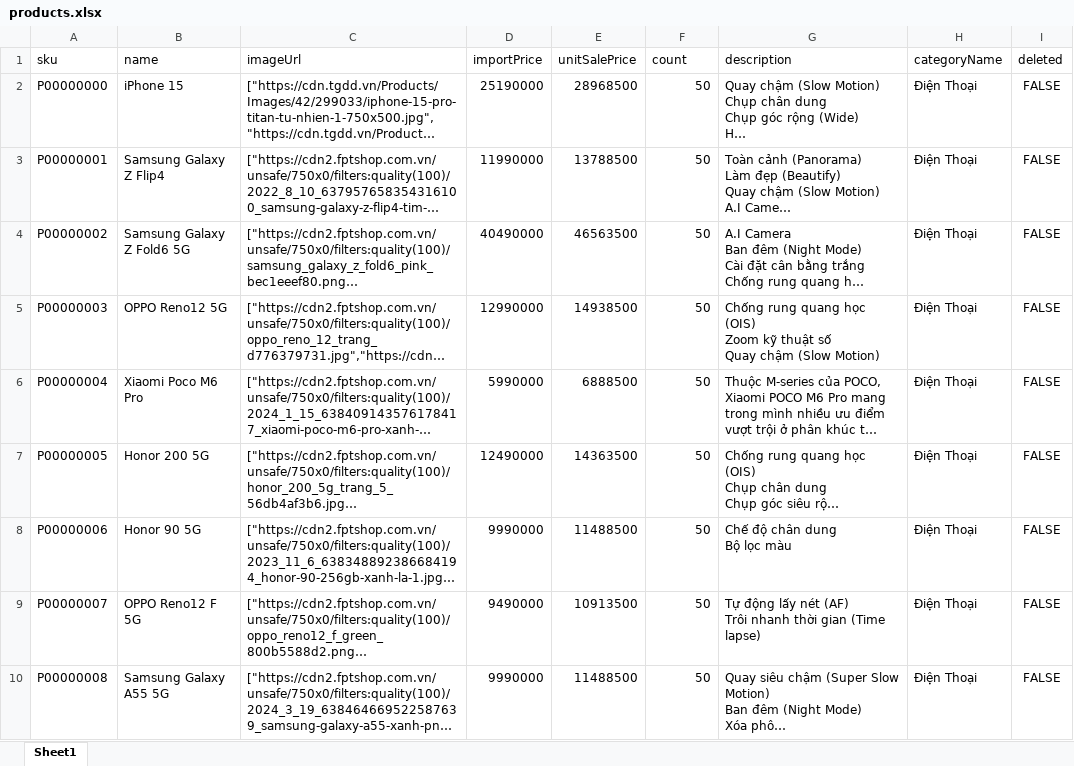
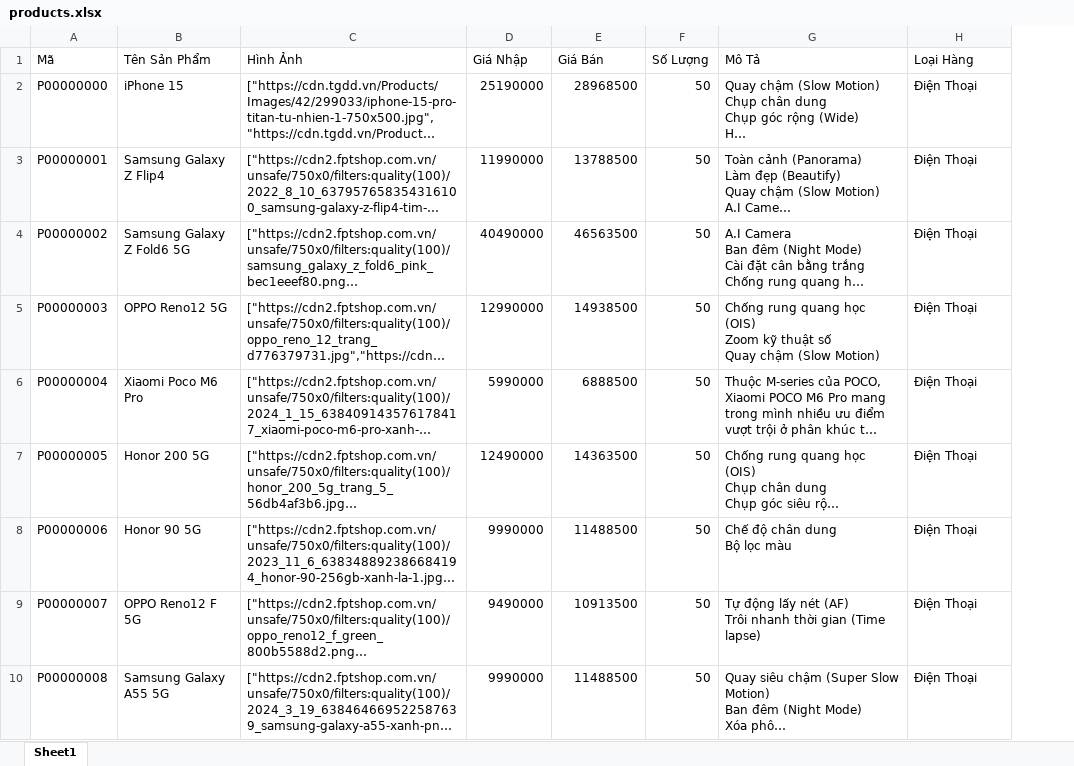
Before and after one commit to lamnhan066/sales, an Excel workbook: assets/templates/products.xlsx, sheet Sheet1, drawn as a sheet; only a part is shown; long unchanged cells end in …; values as stored, in another font and other column widths than the file's, no borders; removed rows and columns are numbered as before the commit, all else as after; the diff names each change by its address in the sheet, - before the commit and + after, or states it on an @@ line.

Commit message:
refactor: Bỏ cột deleted ở excel

```diff
--- a/assets/templates/products.xlsx (sheet Sheet1)
+++ b/assets/templates/products.xlsx (sheet Sheet1)
-column I, rows 2-10: all FALSE
-row 1: sku | name | imageUrl | importPrice | unitSalePrice | count | description | categoryName | deleted
+row 1: Mã | Tên Sản Phẩm | Hình Ảnh | Giá Nhập | Giá Bán | Số Lượng | Mô Tả | Loại Hàng
```
Also changed, not shown: 1 other file.
